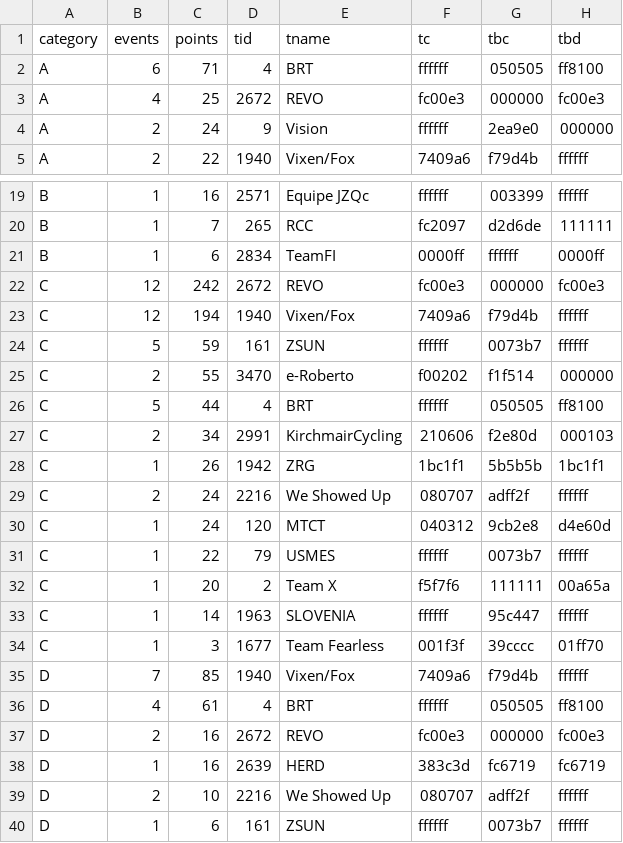
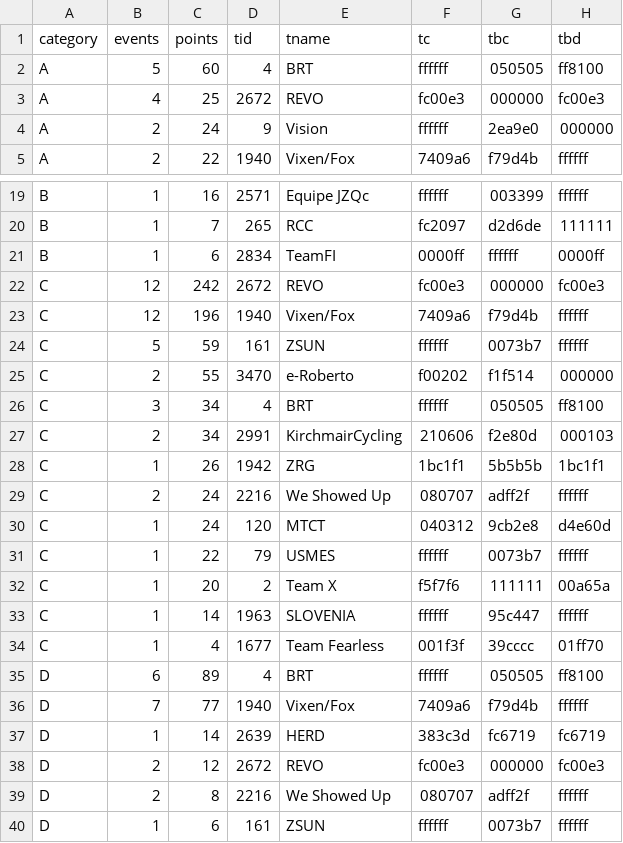
Before and after one commit to jessicah/boltrace.team, a CSV file: _data/wildteam.csv, drawn as a sheet; only a part is shown, gaps mark what is left out.

```diff
--- a/_data/wildteam.csv
+++ b/_data/wildteam.csv
@@ -1,3 +1,3 @@
 category,events,points,tid,tname,tc,tbc,tbd
-A,6,71,4,BRT,ffffff,050505,ff8100
+A,5,60,4,BRT,ffffff,050505,ff8100
 A,4,25,2672,REVO,fc00e3,000000,fc00e3
@@ -22,6 +22,6 @@ B,1,6,2834,TeamFI,0000ff,ffffff,0000ff
 C,12,242,2672,REVO,fc00e3,000000,fc00e3
-C,12,194,1940,Vixen/Fox,7409a6,f79d4b,ffffff
+C,12,196,1940,Vixen/Fox,7409a6,f79d4b,ffffff
 C,5,59,161,ZSUN,ffffff,0073b7,ffffff
 C,2,55,3470,e-Roberto,f00202,f1f514,000000
-C,5,44,4,BRT,ffffff,050505,ff8100
+C,3,34,4,BRT,ffffff,050505,ff8100
 C,2,34,2991,KirchmairCycling,210606,f2e80d,000103
@@ -33,8 +33,8 @@ C,1,20,2,Team X,f5f7f6,111111,00a65a
 C,1,14,1963,SLOVENIA,ffffff,95c447,ffffff
-C,1,3,1677,Team Fearless,001f3f,39cccc,01ff70
-D,7,85,1940,Vixen/Fox,7409a6,f79d4b,ffffff
-D,4,61,4,BRT,ffffff,050505,ff8100
-D,2,16,2672,REVO,fc00e3,000000,fc00e3
-D,1,16,2639,HERD,383c3d,fc6719,fc6719
-D,2,10,2216,We Showed Up ,080707,adff2f,ffffff
+C,1,4,1677,Team Fearless,001f3f,39cccc,01ff70
+D,6,89,4,BRT,ffffff,050505,ff8100
+D,7,77,1940,Vixen/Fox,7409a6,f79d4b,ffffff
+D,1,14,2639,HERD,383c3d,fc6719,fc6719
+D,2,12,2672,REVO,fc00e3,000000,fc00e3
+D,2,8,2216,We Showed Up ,080707,adff2f,ffffff
 D,1,6,161,ZSUN,ffffff,0073b7,ffffff
```
Also changed, not shown: _data/wild.csv.
